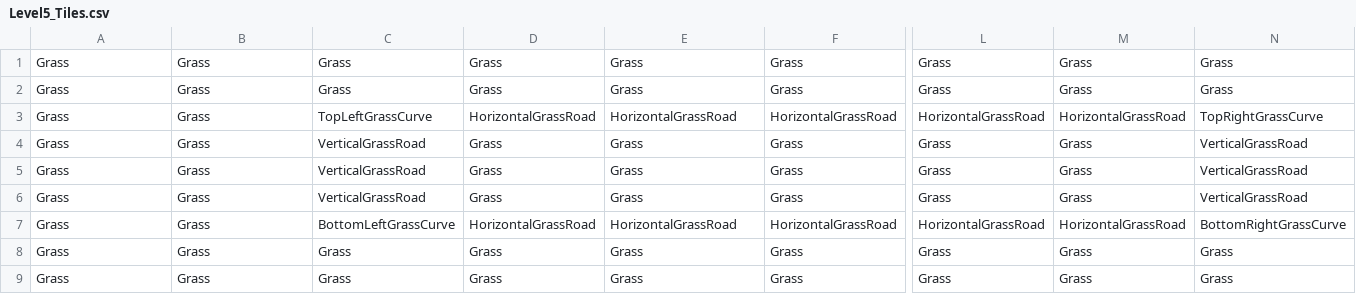
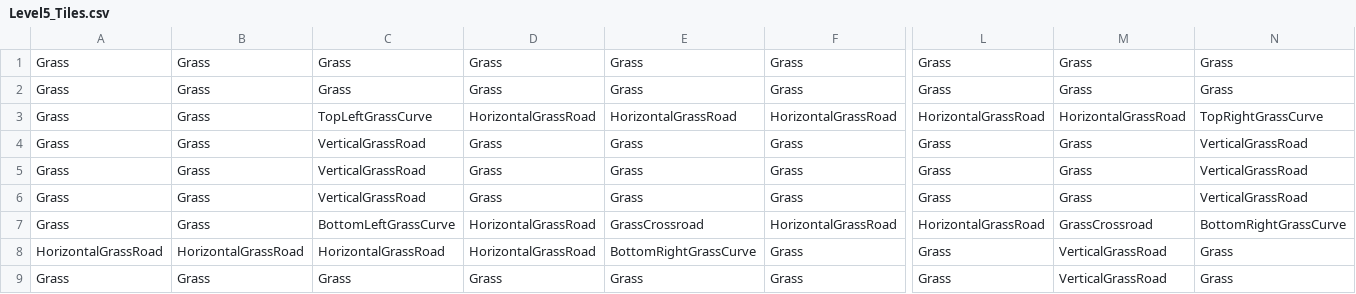
Before and after one commit to SauravPoudyel/CSE3902-G3Repo-2025, a CSV file: Sprint0/Data/Level5_Tiles.csv, drawn as a sheet; only a part is shown, gaps mark what is left out; the diff names each change by its address in the sheet, - before the commit and + after, or states it on an @@ line.

```diff
--- a/Sprint0/Data/Level5_Tiles.csv
+++ b/Sprint0/Data/Level5_Tiles.csv
-E7: HorizontalGrassRoad
+E7: GrassCrossroad
-M7: HorizontalGrassRoad
+M7: GrassCrossroad
-A8: Grass
+A8: HorizontalGrassRoad
-B8: Grass
+B8: HorizontalGrassRoad
-C8: Grass
+C8: HorizontalGrassRoad
-D8: Grass
+D8: HorizontalGrassRoad
-E8: Grass
+E8: BottomRightGrassCurve
-M8:M9: Grass
+M8:M9: VerticalGrassRoad
```
Also changed, not shown: Sprint0/Data/Level1_Entities.csv, Sprint0/Data/Level3_Tiles.csv, 9 other files.
